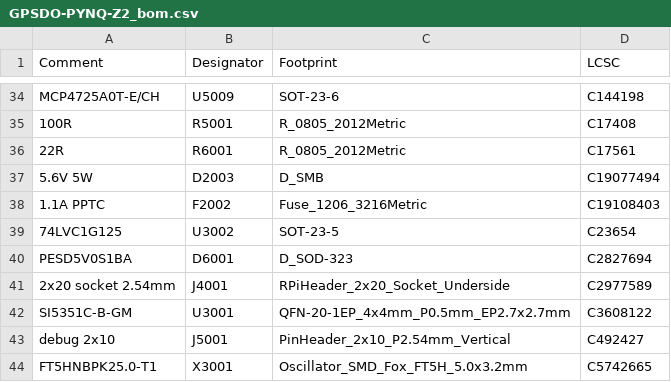
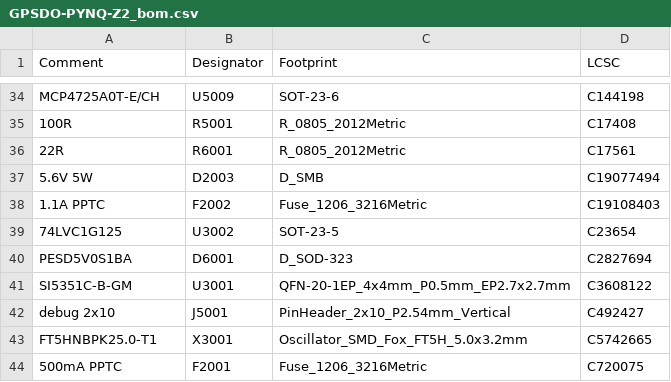
Before and after one commit to gallicchio/GPSDO-PYNQ-Z2, a CSV file: mfg/release/GPSDO-PYNQ-Z2_bom.csv, drawn as a sheet; only a part is shown, gaps mark what is left out; the shorter side is filled out with more unchanged rows.

```diff
--- a/mfg/release/GPSDO-PYNQ-Z2_bom.csv
+++ b/mfg/release/GPSDO-PYNQ-Z2_bom.csv
@@ -40,3 +40,2 @@ MCP4725A0T-E/CH,U5009,SOT-23-6,C144198
 PESD5V0S1BA,D6001,D_SOD-323,C2827694
-2x20 socket 2.54mm,J4001,RPiHeader_2x20_Socket_Underside,C2977589
 SI5351C-B-GM,U3001,QFN-20-1EP_4x4mm_P0.5mm_EP2.7x2.7mm,C3608122
```
Also changed, not shown: mfg/release/GPSDO-PYNQ-Z2_cpl_jlcpcb_upload.csv, mfg/release/GPSDO-PYNQ-Z2_cpl_kicad_native.csv, 31 other files.
